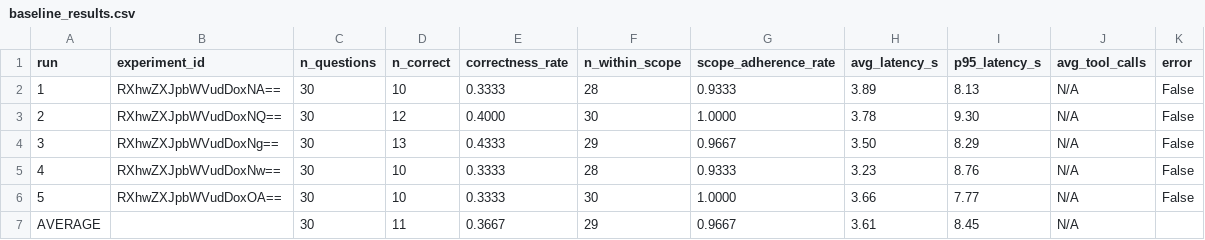
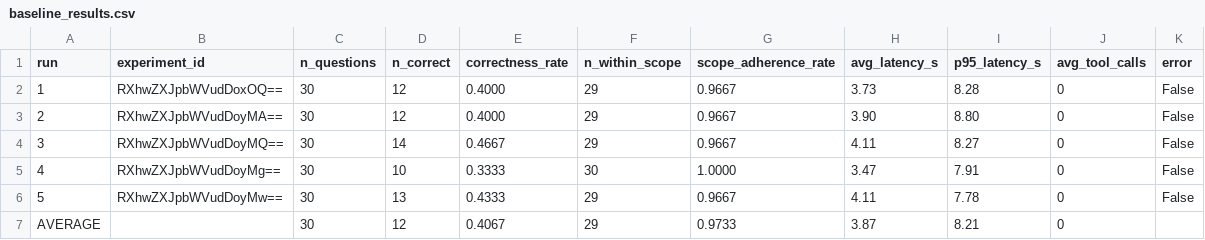
Before and after one commit to gsa-mcp-hackathon/BLS_DS_MCP_SERVER, a CSV file: eval/phoenix/baseline_results.csv, drawn as a sheet.

Commit message:
add baseline results

```diff
--- a/eval/phoenix/baseline_results.csv
+++ b/eval/phoenix/baseline_results.csv
@@ -1,7 +1,7 @@
 run,experiment_id,n_questions,n_correct,correctness_rate,n_within_scope,scope_adherence_rate,avg_latency_s,p95_latency_s,avg_tool_calls,error
-1,RXhwZXJpbWVudDoxNA==,30,10,0.3333,28,0.9333,3.89,8.13,N/A,False
-2,RXhwZXJpbWVudDoxNQ==,30,12,0.4000,30,1.0000,3.78,9.30,N/A,False
-3,RXhwZXJpbWVudDoxNg==,30,13,0.4333,29,0.9667,3.50,8.29,N/A,False
-4,RXhwZXJpbWVudDoxNw==,30,10,0.3333,28,0.9333,3.23,8.76,N/A,False
-5,RXhwZXJpbWVudDoxOA==,30,10,0.3333,30,1.0000,3.66,7.77,N/A,False
-AVERAGE,,30,11,0.3667,29,0.9667,3.61,8.45,N/A,
+1,RXhwZXJpbWVudDoxOQ==,30,12,0.4000,29,0.9667,3.73,8.28,0,False
+2,RXhwZXJpbWVudDoyMA==,30,12,0.4000,29,0.9667,3.90,8.80,0,False
+3,RXhwZXJpbWVudDoyMQ==,30,14,0.4667,29,0.9667,4.11,8.27,0,False
+4,RXhwZXJpbWVudDoyMg==,30,10,0.3333,30,1.0000,3.47,7.91,0,False
+5,RXhwZXJpbWVudDoyMw==,30,13,0.4333,29,0.9667,4.11,7.78,0,False
+AVERAGE,,30,12,0.4067,29,0.9733,3.87,8.21,0,
```
